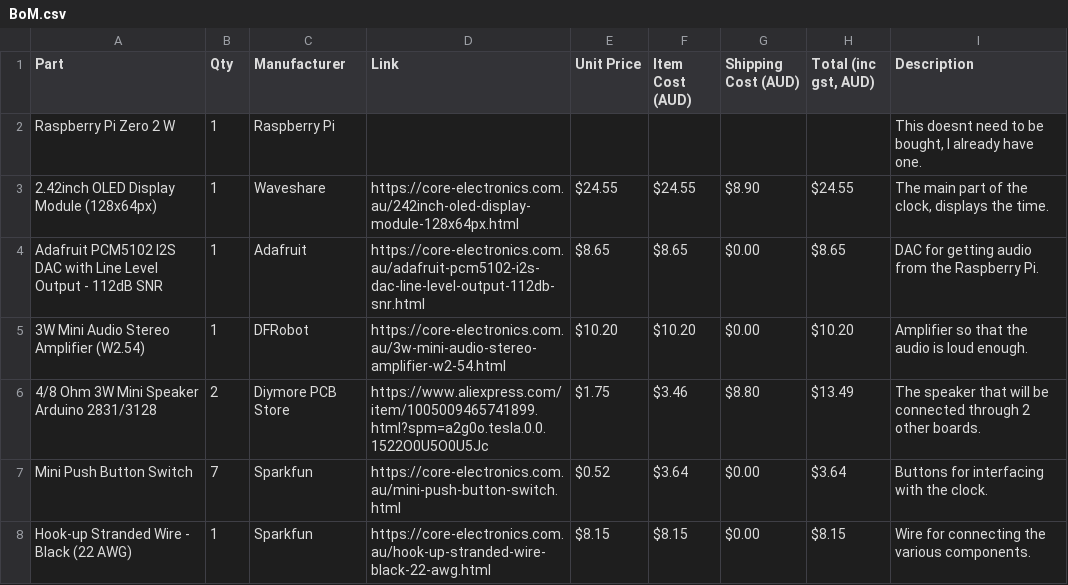
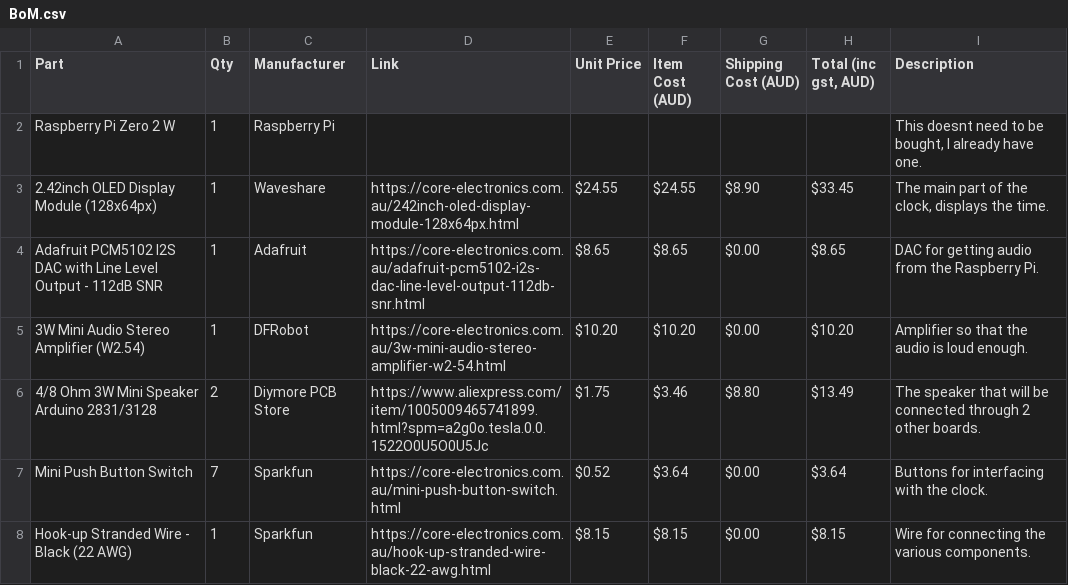
Before and after one commit to Odo599/pihole-clock, a CSV file: BoM.csv, drawn as a sheet.

Commit message:
Updated BoM

```diff
--- a/BoM.csv
+++ b/BoM.csv
@@ -2,3 +2,3 @@ Part,Qty,Manufacturer,Link,Unit Price,Item Cost (AUD),Shipping Cost (AUD),"Total
 Raspberry Pi Zero 2 W,1,Raspberry Pi,,,,,,"This doesnt need to be bought, I already have one."
-2.42inch OLED Display Module (128x64px),1,Waveshare,https://core-electronics.com.au/242inch-oled-display-module-128x64px.html,$24.55,$24.55,$8.90,$24.55,"The main part of the clock, displays the time."
+2.42inch OLED Display Module (128x64px),1,Waveshare,https://core-electronics.com.au/242inch-oled-display-module-128x64px.html,$24.55,$24.55,$8.90,$33.45,"The main part of the clock, displays the time."
 Adafruit PCM5102 I2S DAC with Line Level Output - 112dB SNR,1,Adafruit,https://core-electronics.com.au/adafruit-pcm5102-i2s-dac-line-level-output-112db-snr.html,$8.65,$8.65,$0.00,$8.65,DAC for getting audio from the Raspberry Pi.
```
